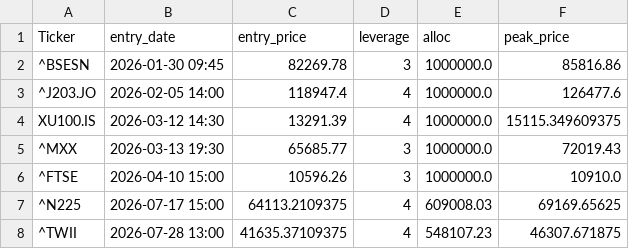
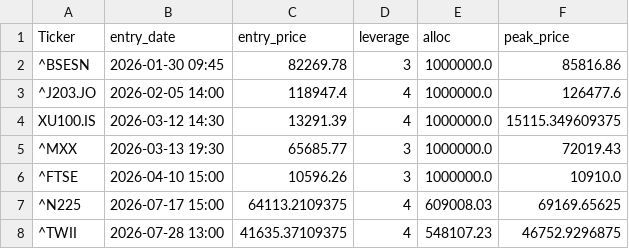
Before and after one commit to orhansozgur/freemoneybot, a CSV file: open_trades.csv, drawn as a sheet.

```diff
--- a/open_trades.csv
+++ b/open_trades.csv
@@ -7,2 +7,2 @@ XU100.IS,2026-03-12 14:30,13291.39,4,1000000.0,15115.349609375
 ^N225,2026-07-17 15:00,64113.2109375,4,609008.03,69169.65625
-^TWII,2026-07-28 13:00,41635.37109375,4,548107.23,46307.671875
+^TWII,2026-07-28 13:00,41635.37109375,4,548107.23,46752.9296875
```
Also changed, not shown: 1 other file.
